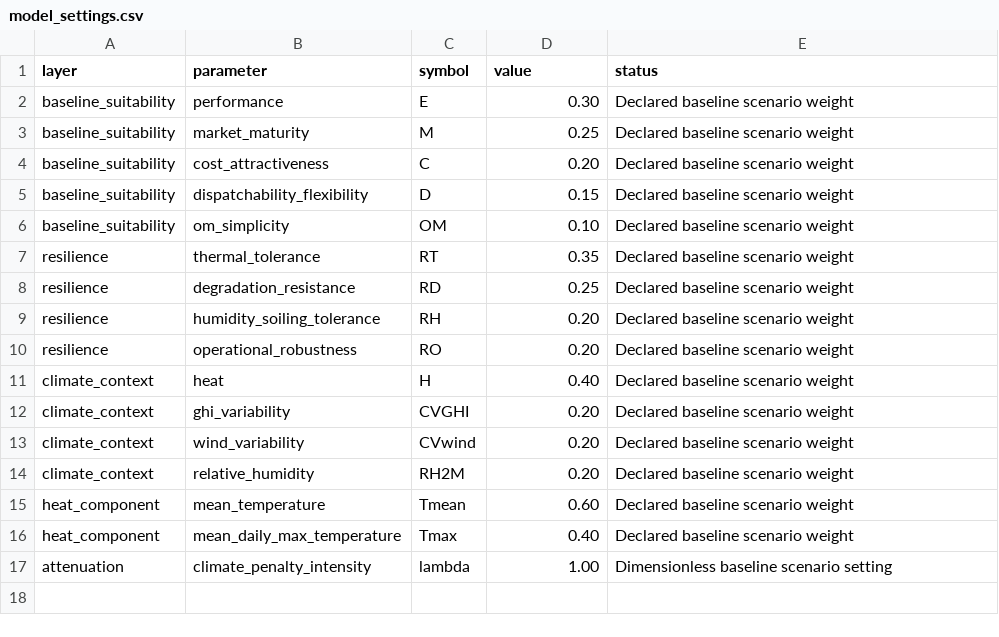
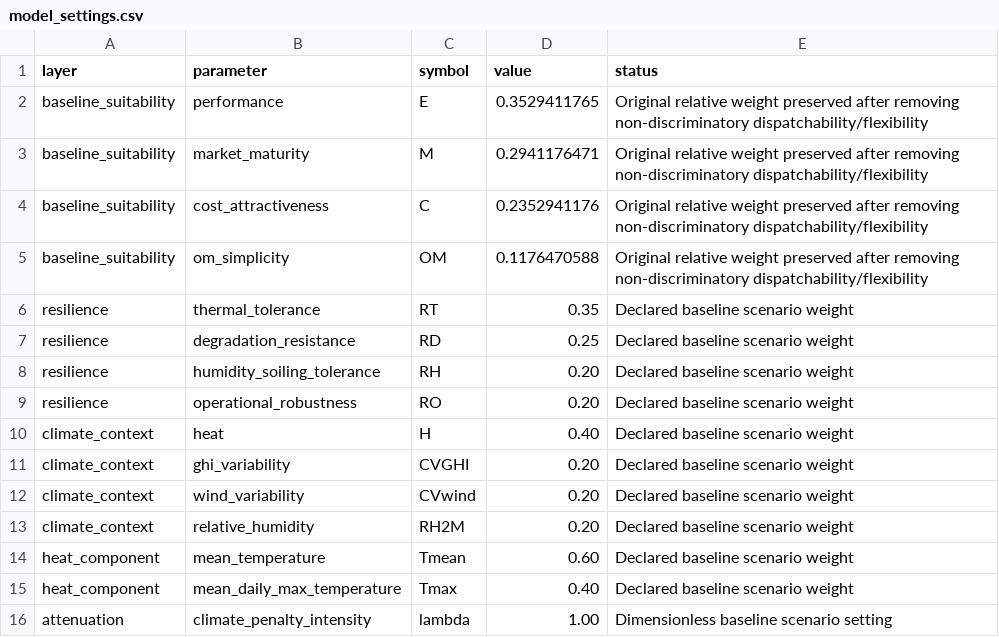
Before and after one commit to shaikhamalkawi-ux/PIAF-Resilience-Aware-Survivability-Climate-Risk-Intelligence, a CSV file: data/model_settings.csv, drawn as a sheet.

Commit message:
Renormalize original suitability priorities for PV-only comparison

```diff
--- a/data/model_settings.csv
+++ b/data/model_settings.csv
@@ -1,7 +1,6 @@
 layer,parameter,symbol,value,status
-baseline_suitability,performance,E,0.30,"Declared baseline scenario weight"
-baseline_suitability,market_maturity,M,0.25,"Declared baseline scenario weight"
-baseline_suitability,cost_attractiveness,C,0.20,"Declared baseline scenario weight"
-baseline_suitability,dispatchability_flexibility,D,0.15,"Declared baseline scenario weight"
-baseline_suitability,om_simplicity,OM,0.10,"Declared baseline scenario weight"
+baseline_suitability,performance,E,0.3529411765,"Original relative weight preserved after removing non-discriminatory dispatchability/flexibility"
+baseline_suitability,market_maturity,M,0.2941176471,"Original relative weight preserved after removing non-discriminatory dispatchability/flexibility"
+baseline_suitability,cost_attractiveness,C,0.2352941176,"Original relative weight preserved after removing non-discriminatory dispatchability/flexibility"
+baseline_suitability,om_simplicity,OM,0.1176470588,"Original relative weight preserved after removing non-discriminatory dispatchability/flexibility"
 resilience,thermal_tolerance,RT,0.35,"Declared baseline scenario weight"
```
